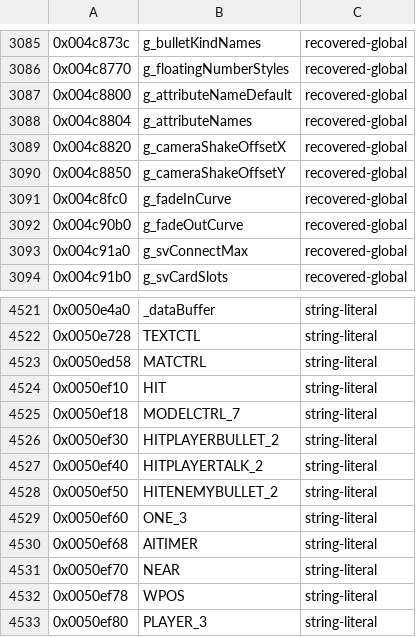
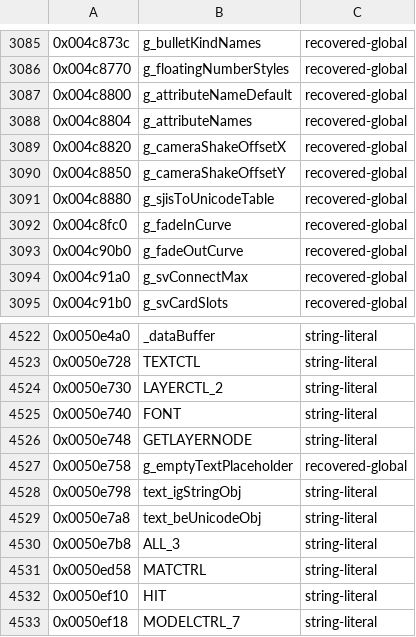
Before and after one commit to crashbashash/DW4_Decomp, a TSV file: config/SLUS-20836/data-names.tsv, drawn as a sheet; only a part is shown, gaps mark what is left out; the shorter side is filled out with more unchanged rows.

```diff
--- a/config/SLUS-20836/data-names.tsv
+++ b/config/SLUS-20836/data-names.tsv
@@ -3090,2 +3090,3 @@
 0x004c8850	g_cameraShakeOffsetY	recovered-global
+0x004c8880	g_sjisToUnicodeTable	recovered-global
 0x004c8fc0	g_fadeInCurve	recovered-global
@@ -4522,2 +4523,9 @@
 0x0050e728	TEXTCTL	string-literal
+0x0050e730	LAYERCTL_2	string-literal
+0x0050e740	FONT	string-literal
+0x0050e748	GETLAYERNODE	string-literal
+0x0050e758	g_emptyTextPlaceholder	recovered-global
+0x0050e798	text_igStringObj	string-literal
+0x0050e7a8	text_beUnicodeObj	string-literal
+0x0050e7b8	ALL_3	string-literal
 0x0050ed58	MATCTRL	string-literal
```
Also changed, not shown: 32 other files.
